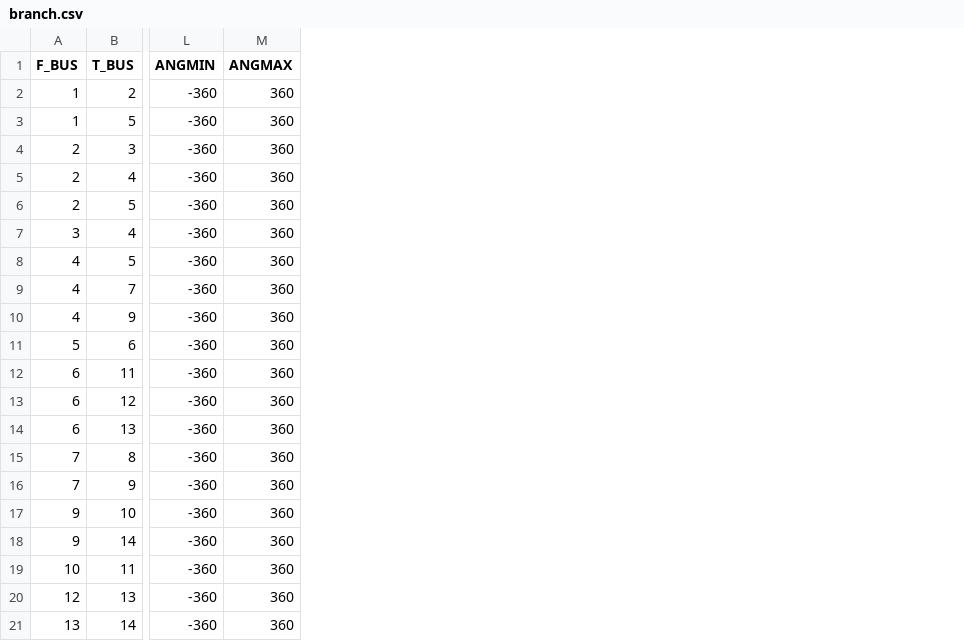
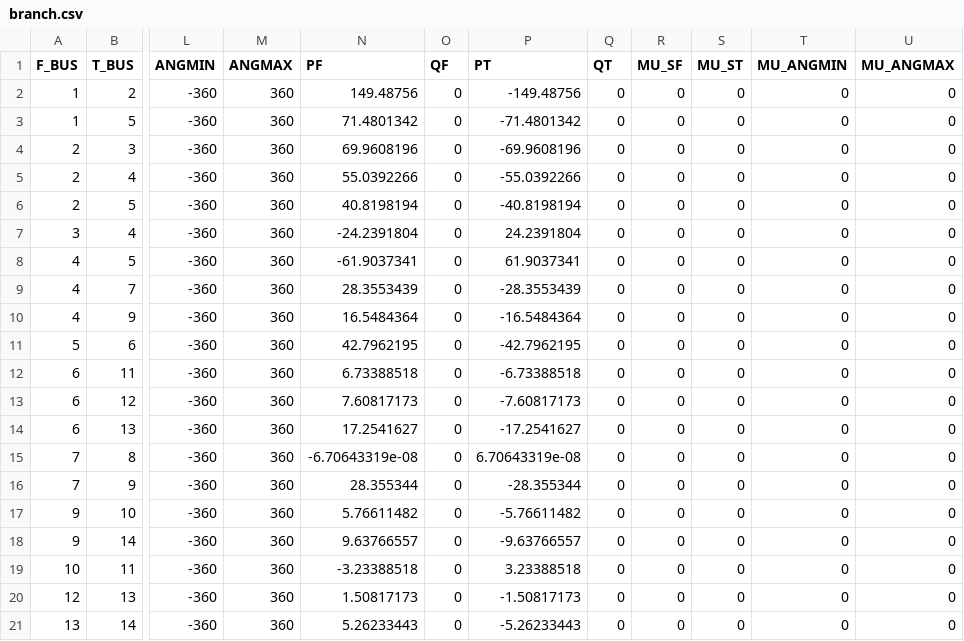
Before and after one commit to casecsv/ieee14, a CSV file: branch.csv, drawn as a sheet; only a part is shown, gaps mark what is left out; the diff names each change by its address in the sheet, - before the commit and + after, or states it on an @@ line.

```diff
--- a/branch.csv
+++ b/branch.csv
+column N (PF), rows 2-21: 149.48756 | 71.4801342 | 69.9608196 | 55.0392266 | 40.8198194 | -24.2391804 | -61.9037341 | 28.3553439 | 16.5484364 | 42.7962195 | 6.73388518 | 7.60817173 | 17.2541627 | -6.70643319e-08 | 28.355344 | 5.76611482 | 9.63766557 | -3.23388518 | 1.50817173 | 5.26233443
+column O (QF), rows 2-21: all 0
+column P (PT), rows 2-21: -149.48756 | -71.4801342 | -69.9608196 | -55.0392266 | -40.8198194 | 24.2391804 | 61.9037341 | -28.3553439 | -16.5484364 | -42.7962195 | -6.73388518 | -7.60817173 | -17.2541627 | 6.70643319e-08 | -28.355344 | -5.76611482 | -9.63766557 | 3.23388518 | -1.50817173 | -5.26233443
+column Q (QT), rows 2-21: all 0
+column R (MU_SF), rows 2-21: all 0
+column S (MU_ST), rows 2-21: all 0
+column T (MU_ANGMIN), rows 2-21: all 0
+column U (MU_ANGMAX), rows 2-21: all 0
```
Also changed, not shown: bus.csv, gen.csv.
